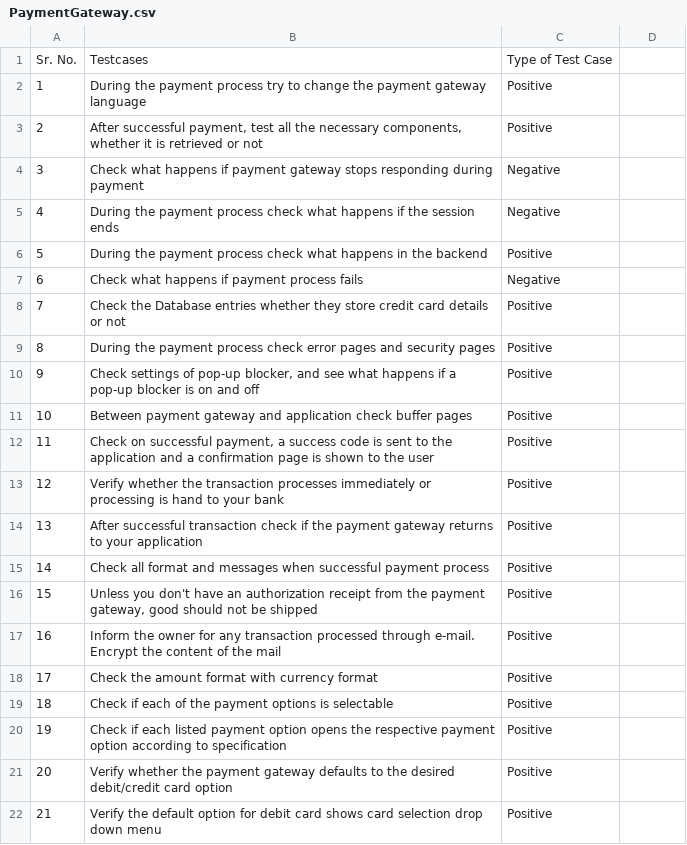
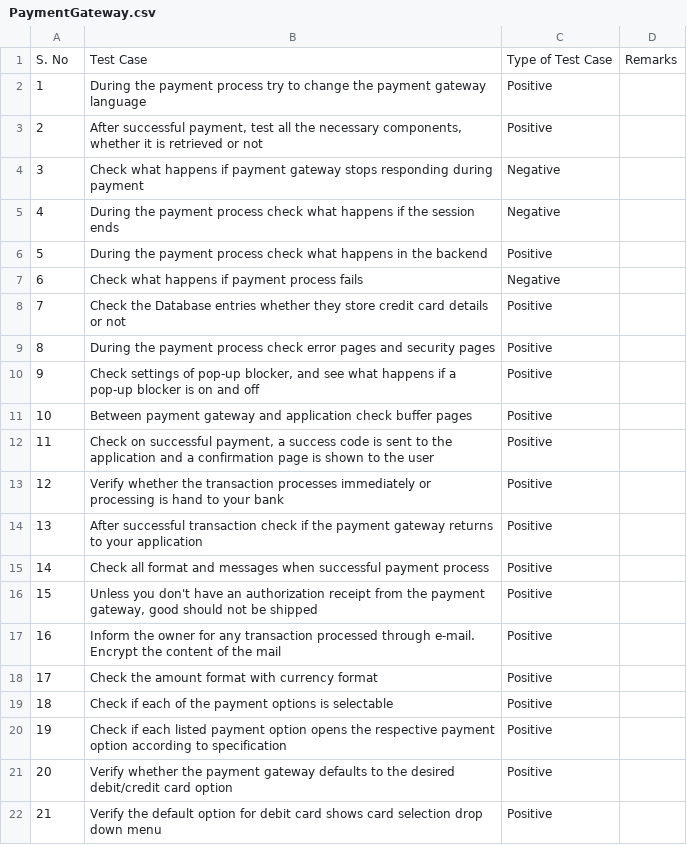
Before and after one commit to LoginRadius/awesome-test-cases-collection, a CSV file: PaymentGateway.csv, drawn as a sheet; removed rows and columns are numbered as before the commit, all else as after; the diff names each change by its address in the sheet, - before the commit and + after, or states it on an @@ line.

Commit message:
Update the cases as par the template

```diff
--- a/PaymentGateway.csv
+++ b/PaymentGateway.csv
-row 1: Sr. No. | Testcases | Type of Test Case
+row 1: S. No | Test Case | Type of Test Case | Remarks
```
